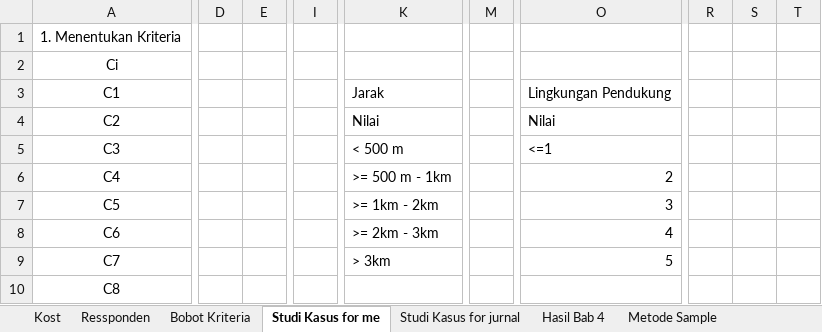
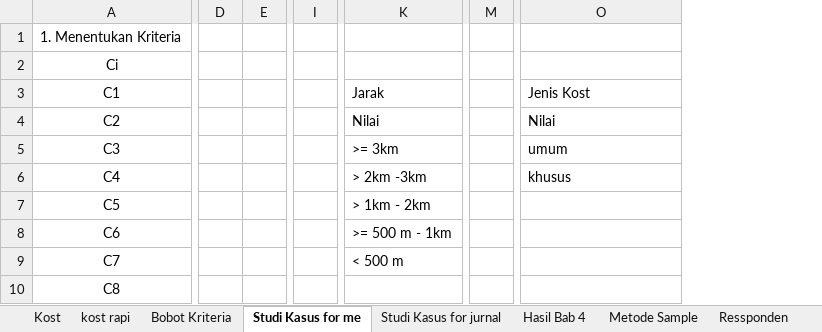
Before and after one commit to HANNN-YOLO/skripsi, an Excel workbook: STUDI KASUS.xlsx, sheet Studi Kasus for me, drawn as a sheet; only a part is shown, gaps mark what is left out; values as stored, in another font and other column widths than the file's, no borders; conditional formats not drawn; removed rows and columns are numbered as before the commit, all else as after; the diff covers the shown part only; the diff names each change by its address in the sheet, - before the commit and + after, or states it on an @@ line.

```diff
--- a/STUDI KASUS.xlsx (sheet Studi Kasus for me)
+++ b/STUDI KASUS.xlsx (sheet Studi Kasus for me)
+sheet tab: kost rapi
@@ sheet tab order changed: Kost | kost rapi | Bobot Kriteria | Studi Kasus for me | Studi Kasus for jurnal | Hasil Bab 4 | Metode Sample | Ressponden @@
-column D, empty
-column E, empty
+column D, empty
+column E, empty
-column I, empty
+column I, empty
-column M, empty
+column M, empty
-column R, empty
-column S, empty
-column T, empty
-O3: Lingkungan Pendukung
+O3: Jenis Kost
-K5: < 500 m
+K5: >= 3km
-O5: <=1
+O5: umum
-K6: >= 500 m - 1km
+K6: > 2km -3km
-O6: 2
+O6: khusus
-K7: >= 1km - 2km
+K7: > 1km - 2km
-O7: 3
+O7: (empty)
-K8: >= 2km - 3km
+K8: >= 500 m - 1km
-O8: 4
+O8: (empty)
-K9: > 3km
+K9: < 500 m
-O9: 5
+O9: (empty)
```
Also changed, not shown: 60 added rows, 30 removed rows, 3 removed columns, 138 edited cells and cell formats elsewhere in this sheet, formulas that keep their value, 7 other files.
